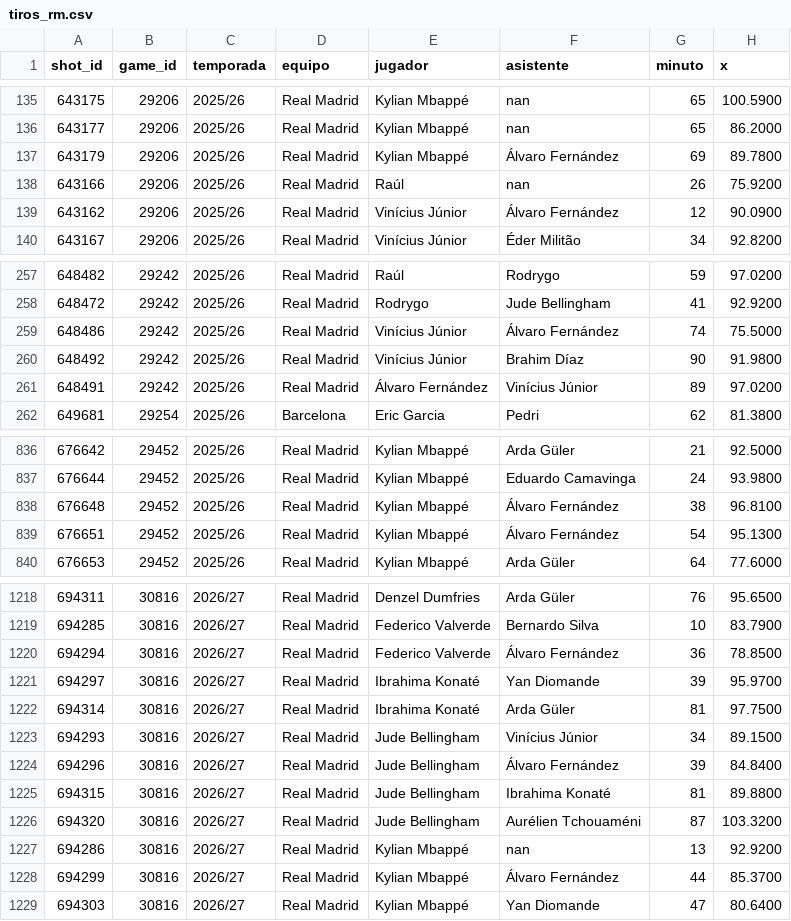
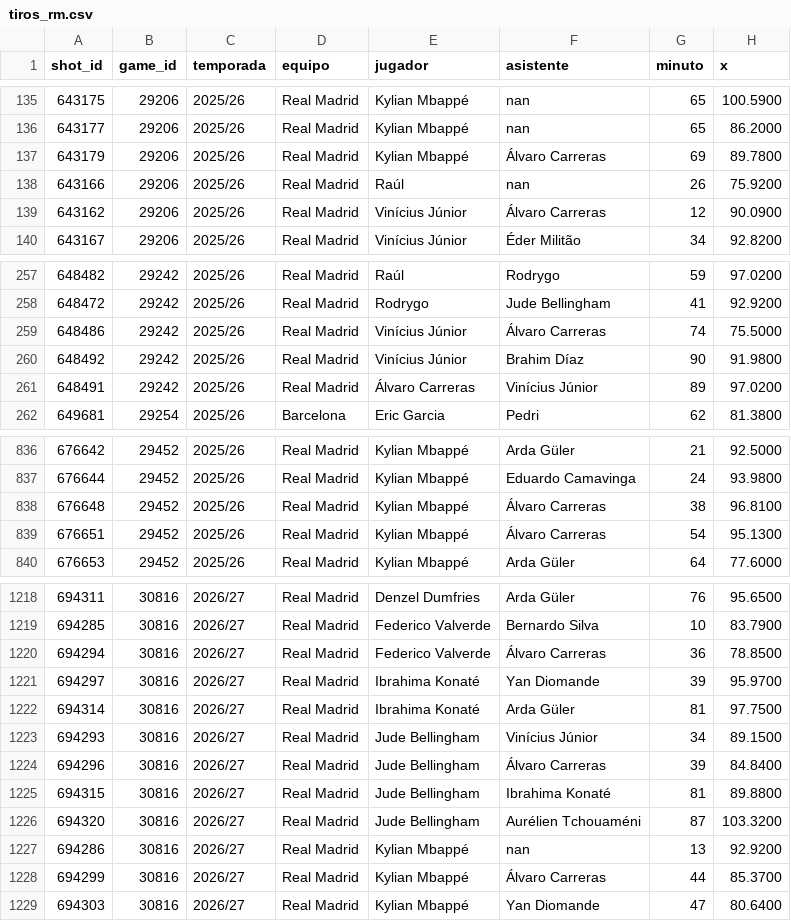
Before and after one commit to aluse33/madrid-analytics, a CSV file: web/src/data/tiros_rm.csv, drawn as a sheet; only a part is shown, gaps mark what is left out; the diff covers the shown part only; the diff names each change by its address in the sheet, - before the commit and + after, or states it on an @@ line.

```diff
--- a/web/src/data/tiros_rm.csv
+++ b/web/src/data/tiros_rm.csv
-F137 (asistente): Álvaro Fernández
+F137 (asistente): Álvaro Carreras
-F139 (asistente): Álvaro Fernández
+F139 (asistente): Álvaro Carreras
-F259 (asistente): Álvaro Fernández
+F259 (asistente): Álvaro Carreras
-E261 (jugador): Álvaro Fernández
+E261 (jugador): Álvaro Carreras
-F838:F839 (asistente): Álvaro Fernández
+F838:F839 (asistente): Álvaro Carreras
-F1220 (asistente): Álvaro Fernández
+F1220 (asistente): Álvaro Carreras
-F1224 (asistente): Álvaro Fernández
+F1224 (asistente): Álvaro Carreras
-F1228 (asistente): Álvaro Fernández
+F1228 (asistente): Álvaro Carreras
```
Also changed, not shown: 36 edited cells elsewhere in this file, web/src/data/jugadores_eb.csv, web/src/data/jugadores_fotos.csv, 13 other files.
